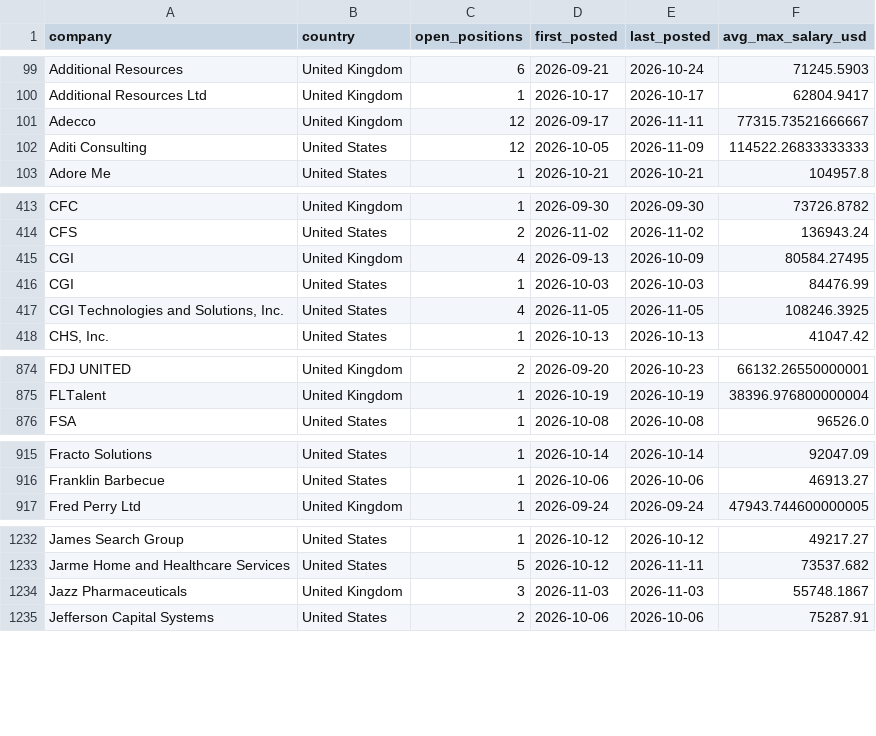
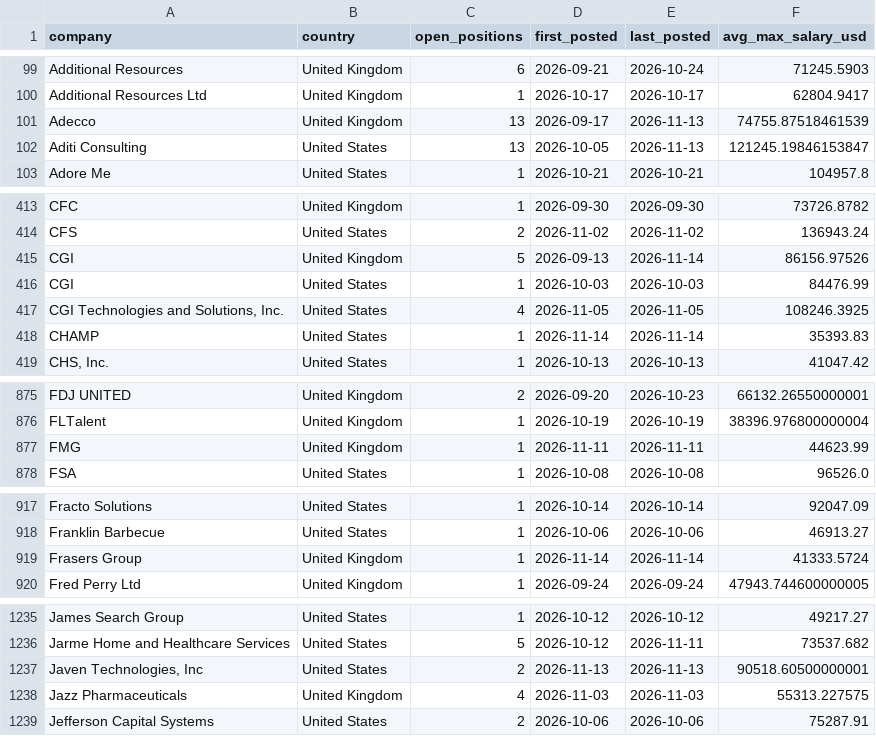
Before and after one commit to ShoafzalDataAnalyst/Adzuna-Job-Market-Vacancies, a CSV file: powerbi/top_hiring_companies.csv, drawn as a sheet; only a part is shown, gaps mark what is left out; the diff covers the shown part only.

```diff
--- a/powerbi/top_hiring_companies.csv
+++ b/powerbi/top_hiring_companies.csv
@@ -100,4 +100,4 @@ Additional Resources,United Kingdom,6,2026-09-21,2026-10-24,71245.5903
 Additional Resources Ltd,United Kingdom,1,2026-10-17,2026-10-17,62804.9417
-Adecco,United Kingdom,12,2026-09-17,2026-11-11,77315.73521666667
-Aditi Consulting,United States,12,2026-10-05,2026-11-09,114522.26833333333
+Adecco,United Kingdom,13,2026-09-17,2026-11-13,74755.87518461539
+Aditi Consulting,United States,13,2026-10-05,2026-11-13,121245.19846153847
 Adore Me,United States,1,2026-10-21,2026-10-21,104957.8
@@ -414,5 +414,6 @@ CFC,United Kingdom,1,2026-09-30,2026-09-30,73726.8782
 CFS,United States,2,2026-11-02,2026-11-02,136943.24
-CGI,United Kingdom,4,2026-09-13,2026-10-09,80584.27495
+CGI,United Kingdom,5,2026-09-13,2026-11-14,86156.97526
 CGI,United States,1,2026-10-03,2026-10-03,84476.99
 "CGI Technologies and Solutions, Inc.",United States,4,2026-11-05,2026-11-05,108246.3925
+CHAMP,United States,1,2026-11-14,2026-11-14,35393.83
 "CHS, Inc.",United States,1,2026-10-13,2026-10-13,41047.42
@@ -875,2 +876,3 @@ FDJ UNITED,United Kingdom,2,2026-09-20,2026-10-23,66132.26550000001
 FLTalent,United Kingdom,1,2026-10-19,2026-10-19,38396.976800000004
+FMG,United Kingdom,1,2026-11-11,2026-11-11,44623.99
 FSA,United States,1,2026-10-08,2026-10-08,96526.0
@@ -916,2 +918,3 @@ Fracto Solutions,United States,1,2026-10-14,2026-10-14,92047.09
 Franklin Barbecue,United States,1,2026-10-06,2026-10-06,46913.27
+Frasers Group,United Kingdom,1,2026-11-14,2026-11-14,41333.5724
 Fred Perry Ltd,United Kingdom,1,2026-09-24,2026-09-24,47943.744600000005
@@ -1233,3 +1236,4 @@ James Search Group,United States,1,2026-10-12,2026-10-12,49217.27
 Jarme Home and Healthcare Services,United States,5,2026-10-12,2026-11-11,73537.682
-Jazz Pharmaceuticals,United Kingdom,3,2026-11-03,2026-11-03,55748.1867
+"Javen Technologies, Inc",United States,2,2026-11-13,2026-11-13,90518.60500000001
+Jazz Pharmaceuticals,United Kingdom,4,2026-11-03,2026-11-03,55313.227575
 Jefferson Capital Systems,United States,2,2026-10-06,2026-10-06,75287.91
```
Also changed, not shown: 9 added rows and 60 edited cells elsewhere in this file, powerbi/daily_posting_trend.csv, powerbi/location_heatmap.csv, 6 other files.
